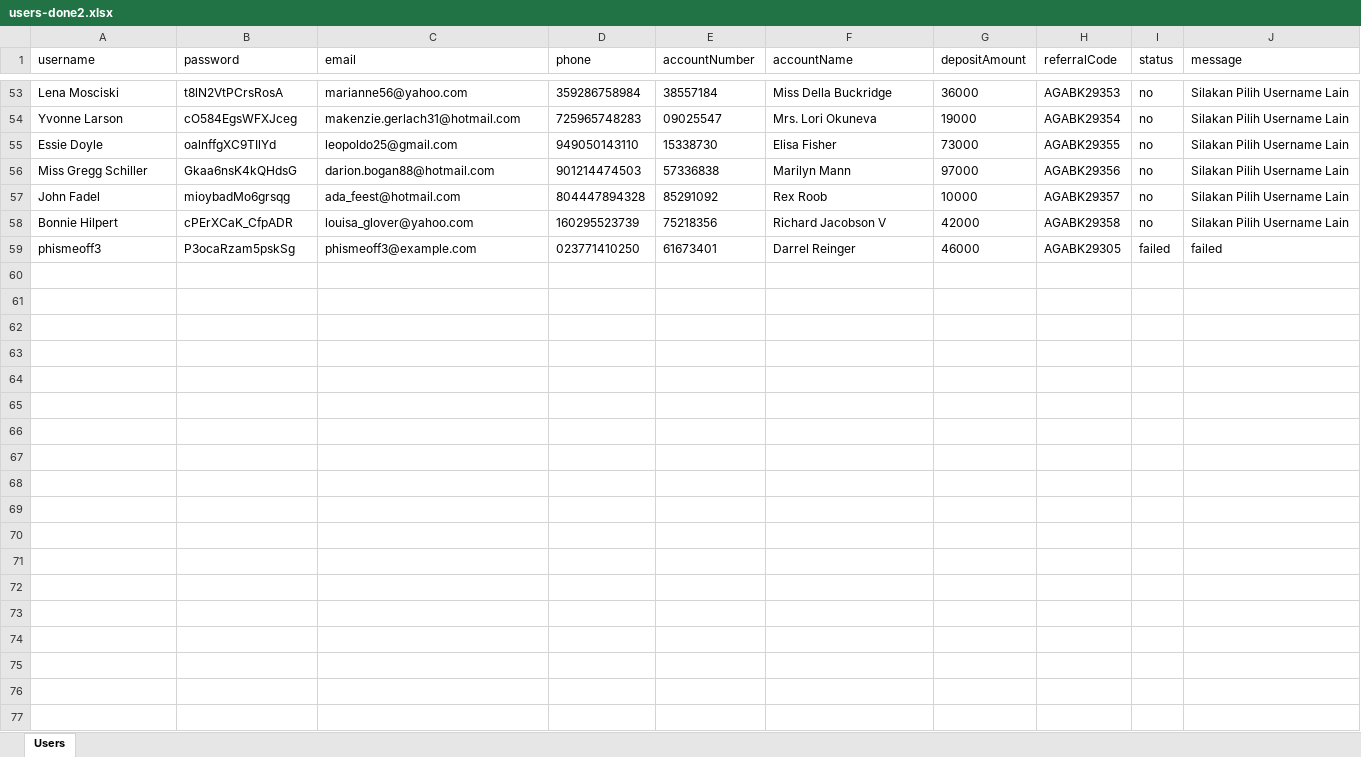
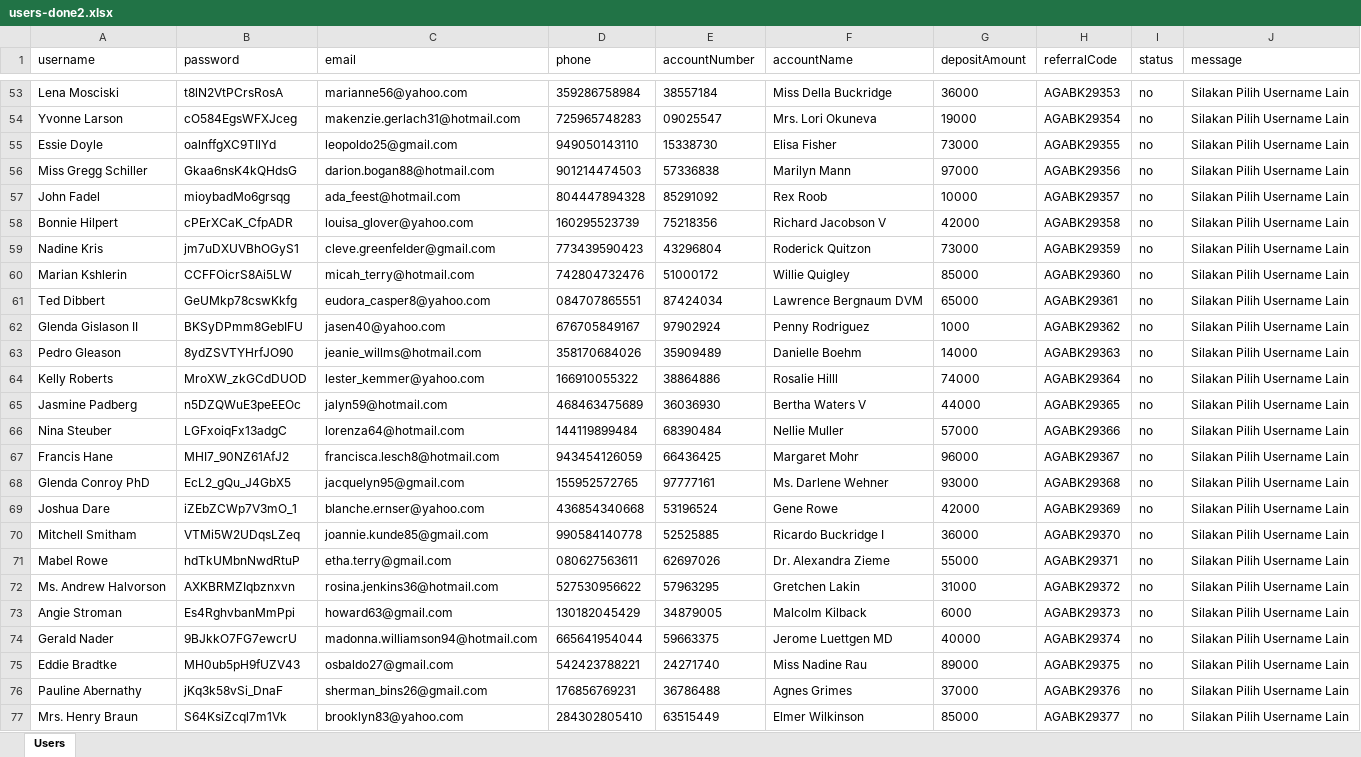
Before and after one commit to NaraTouch/attack-puppeteer, an Excel workbook: users-done2.xlsx, sheet Users, drawn as a sheet; only a part is shown, gaps mark what is left out; values as stored, in another font and other column widths than the file's, no borders; removed rows and columns are numbered as before the commit, all else as after; the diff covers the shown part only; the diff names each change by its address in the sheet, - before the commit and + after, or states it on an @@ line.

```diff
--- a/users-done2.xlsx (sheet Users)
+++ b/users-done2.xlsx (sheet Users)
-row 59: phismeoff3 | P3ocaRzam5pskSg | phismeoff3@example.com | 023771410250 | 61673401 | Darrel Reinger | 46000 | AGABK29305 | failed | failed
+row 59: Nadine Kris | jm7uDXUVBhOGyS1 | cleve.greenfelder@gmail.com | 773439590423 | 43296804 | Roderick Quitzon | 73000 | AGABK29359 | no | Silakan Pilih Username Lain
+row 60: Marian Kshlerin | CCFFOicrS8Ai5LW | micah_terry@hotmail.com | 742804732476 | 51000172 | Willie Quigley | 85000 | AGABK29360 | no | Silakan Pilih Username Lain
+row 61: Ted Dibbert | GeUMkp78cswKkfg | eudora_casper8@yahoo.com | 084707865551 | 87424034 | Lawrence Bergnaum DVM | 65000 | AGABK29361 | no | Silakan Pilih Username Lain
+row 62: Glenda Gislason II | BKSyDPmm8GebIFU | jasen40@yahoo.com | 676705849167 | 97902924 | Penny Rodriguez | 1000 | AGABK29362 | no | Silakan Pilih Username Lain
+row 63: Pedro Gleason | 8ydZSVTYHrfJO90 | jeanie_willms@hotmail.com | 358170684026 | 35909489 | Danielle Boehm | 14000 | AGABK29363 | no | Silakan Pilih Username Lain
+row 64: Kelly Roberts | MroXW_zkGCdDUOD | lester_kemmer@yahoo.com | 166910055322 | 38864886 | Rosalie Hilll | 74000 | AGABK29364 | no | Silakan Pilih Username Lain
+row 65: Jasmine Padberg | n5DZQWuE3peEEOc | jalyn59@hotmail.com | 468463475689 | 36036930 | Bertha Waters V | 44000 | AGABK29365 | no | Silakan Pilih Username Lain
+row 66: Nina Steuber | LGFxoiqFx13adgC | lorenza64@hotmail.com | 144119899484 | 68390484 | Nellie Muller | 57000 | AGABK29366 | no | Silakan Pilih Username Lain
+row 67: Francis Hane | MHI7_90NZ61AfJ2 | francisca.lesch8@hotmail.com | 943454126059 | 66436425 | Margaret Mohr | 96000 | AGABK29367 | no | Silakan Pilih Username Lain
+row 68: Glenda Conroy PhD | EcL2_gQu_J4GbX5 | jacquelyn95@gmail.com | 155952572765 | 97777161 | Ms. Darlene Wehner | 93000 | AGABK29368 | no | Silakan Pilih Username Lain
+row 69: Joshua Dare | iZEbZCWp7V3mO_1 | blanche.ernser@yahoo.com | 436854340668 | 53196524 | Gene Rowe | 42000 | AGABK29369 | no | Silakan Pilih Username Lain
+row 70: Mitchell Smitham | VTMi5W2UDqsLZeq | joannie.kunde85@gmail.com | 990584140778 | 52525885 | Ricardo Buckridge I | 36000 | AGABK29370 | no | Silakan Pilih Username Lain
+row 71: Mabel Rowe | hdTkUMbnNwdRtuP | etha.terry@gmail.com | 080627563611 | 62697026 | Dr. Alexandra Zieme | 55000 | AGABK29371 | no | Silakan Pilih Username Lain
+row 72: Ms. Andrew Halvorson | AXKBRMZIqbznxvn | rosina.jenkins36@hotmail.com | 527530956622 | 57963295 | Gretchen Lakin | 31000 | AGABK29372 | no | Silakan Pilih Username Lain
+row 73: Angie Stroman | Es4RghvbanMmPpi | howard63@gmail.com | 130182045429 | 34879005 | Malcolm Kilback | 6000 | AGABK29373 | no | Silakan Pilih Username Lain
+row 74: Gerald Nader | 9BJkkO7FG7ewcrU | madonna.williamson94@hotmail.com | 665641954044 | 59663375 | Jerome Luettgen MD | 40000 | AGABK29374 | no | Silakan Pilih Username Lain
+row 75: Eddie Bradtke | MH0ub5pH9fUZV43 | osbaldo27@gmail.com | 542423788221 | 24271740 | Miss Nadine Rau | 89000 | AGABK29375 | no | Silakan Pilih Username Lain
+row 76: Pauline Abernathy | jKq3k58vSi_DnaF | sherman_bins26@gmail.com | 176856769231 | 36786488 | Agnes Grimes | 37000 | AGABK29376 | no | Silakan Pilih Username Lain
+row 77: Mrs. Henry Braun | S64KsiZcql7m1Vk | brooklyn83@yahoo.com | 284302805410 | 63515449 | Elmer Wilkinson | 85000 | AGABK29377 | no | Silakan Pilih Username Lain
```
Also changed, not shown: 90 added rows elsewhere in this sheet, users-done.xlsx, users.xlsx, 2 other files.
